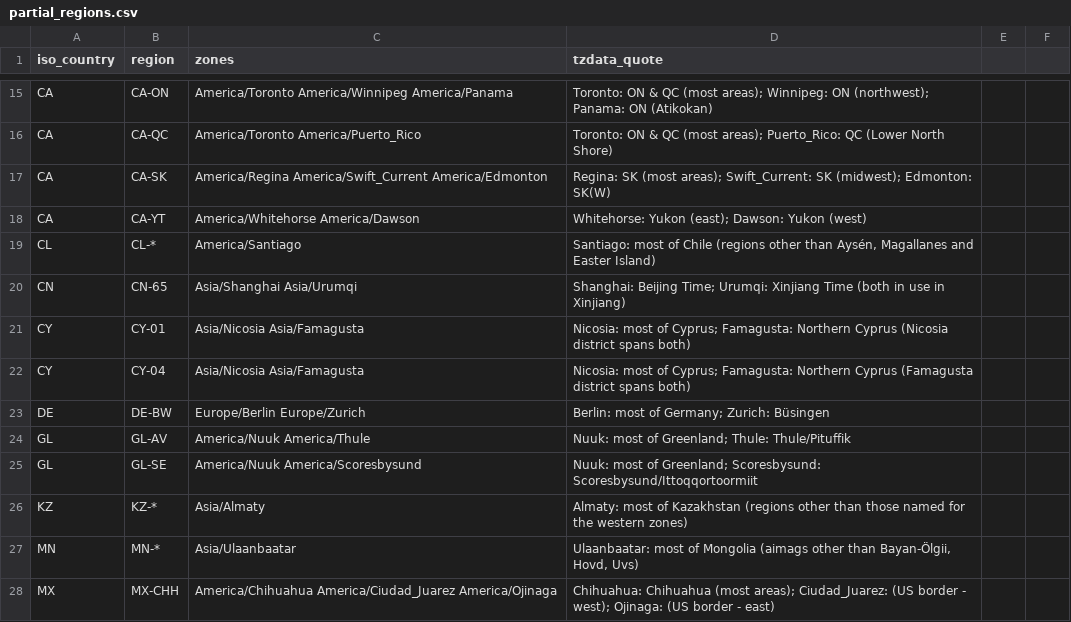
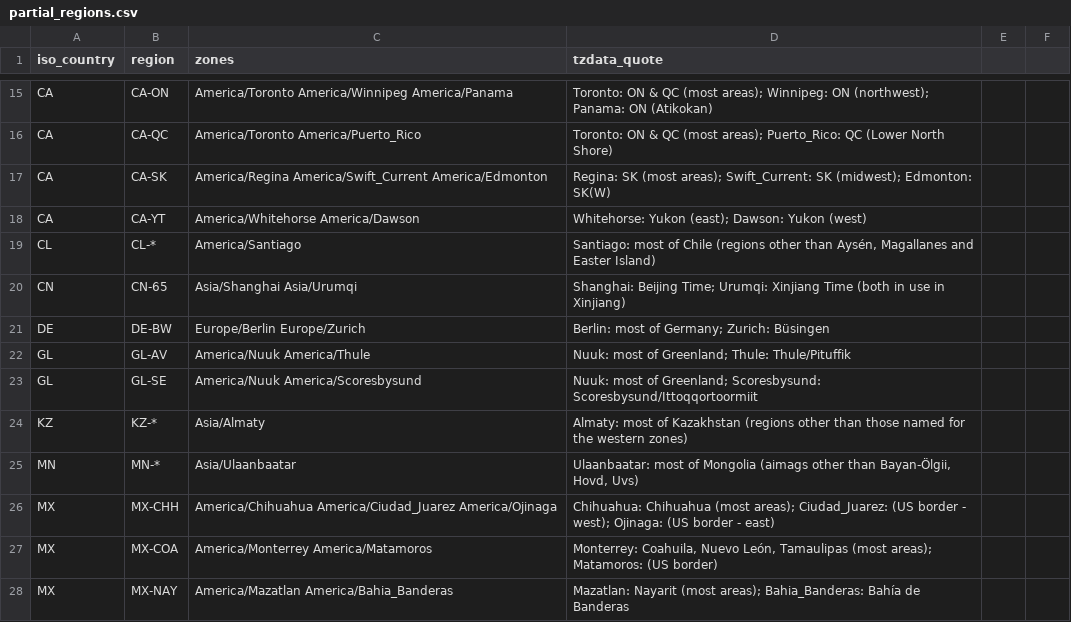
Before and after one commit to fairchildbrad/aeronav-db, a CSV file: identity/tz/partial_regions.csv, drawn as a sheet; only a part is shown, gaps mark what is left out; the shorter side is filled out with more unchanged rows.

```diff
--- a/identity/tz/partial_regions.csv
+++ b/identity/tz/partial_regions.csv
@@ -20,4 +20,2 @@ CL,CL-*,America/Santiago,"Santiago: most of Chile (regions other than Aysén, Ma
 CN,CN-65,Asia/Shanghai Asia/Urumqi,Shanghai: Beijing Time; Urumqi: Xinjiang Time (both in use in Xinjiang)
-CY,CY-01,Asia/Nicosia Asia/Famagusta,Nicosia: most of Cyprus; Famagusta: Northern Cyprus (Nicosia district spans both)
-CY,CY-04,Asia/Nicosia Asia/Famagusta,Nicosia: most of Cyprus; Famagusta: Northern Cyprus (Famagusta district spans both)
 DE,DE-BW,Europe/Berlin Europe/Zurich,Berlin: most of Germany; Zurich: Büsingen
```
Also changed, not shown: identity/tz/zone_regions.csv, 8 other files.
